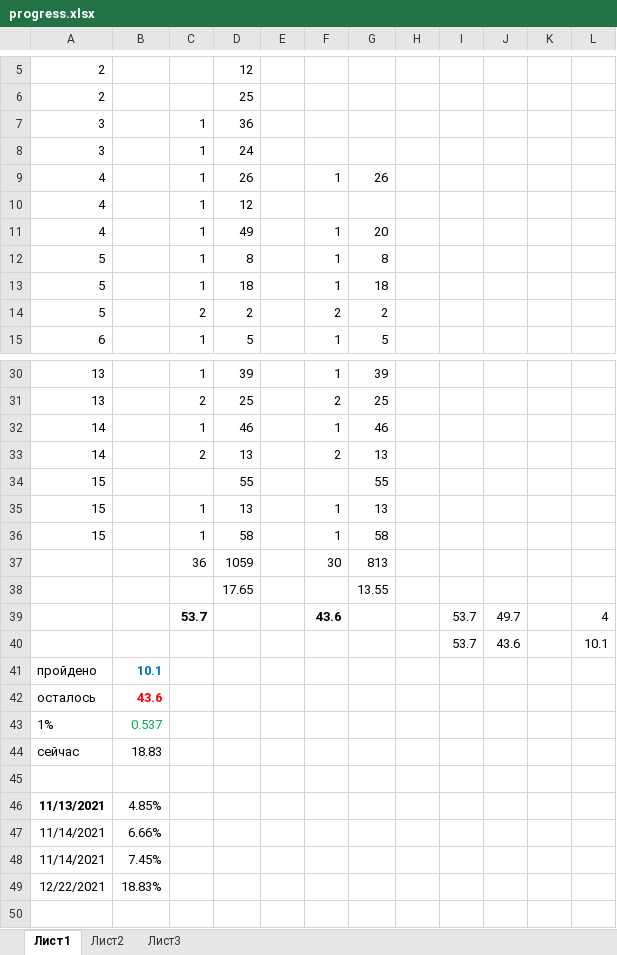
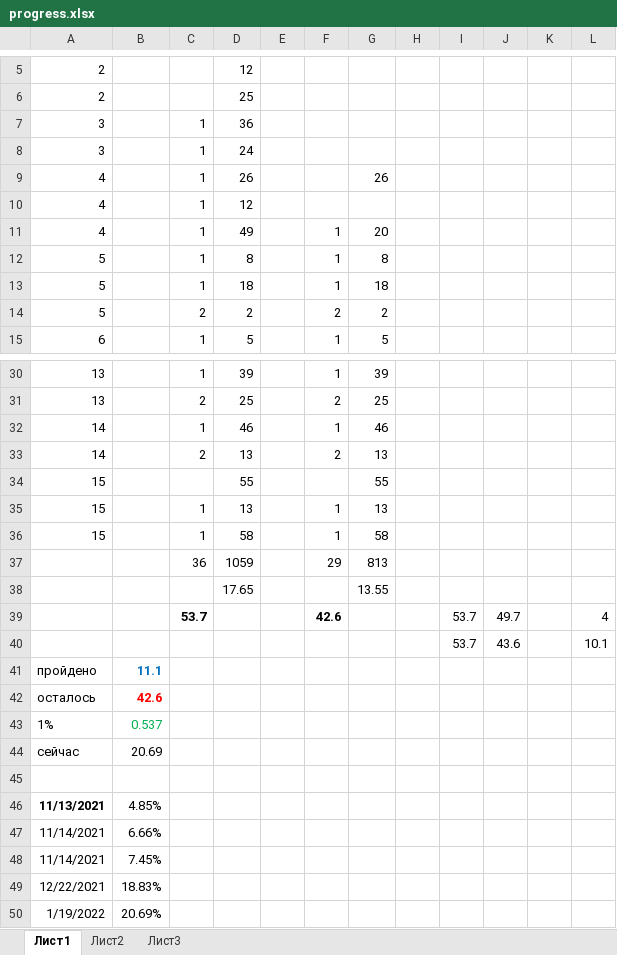
Before and after one commit to eaglecrazy/symphony-project-manager, an Excel workbook: progress.xlsx, sheet Лист1, drawn as a sheet; only a part is shown, gaps mark what is left out; values as stored, in another font and other column widths than the file's, no borders; the diff names each change by its address in the sheet, - before the commit and + after, or states it on an @@ line.

```diff
--- a/progress.xlsx (sheet Лист1)
+++ b/progress.xlsx (sheet Лист1)
-F9: 1
+F9: (empty)
-F37: 30
+F37: 29
-F39: 43.6
+F39: 42.6
-B41: 10.1
+B41: 11.1
-B42: 43.6
+B42: 42.6
-B44: 18.83
+B44: 20.69
+row 50: 1/19/2022 | 20.69%
```
Also changed, not shown: 8 other files.
